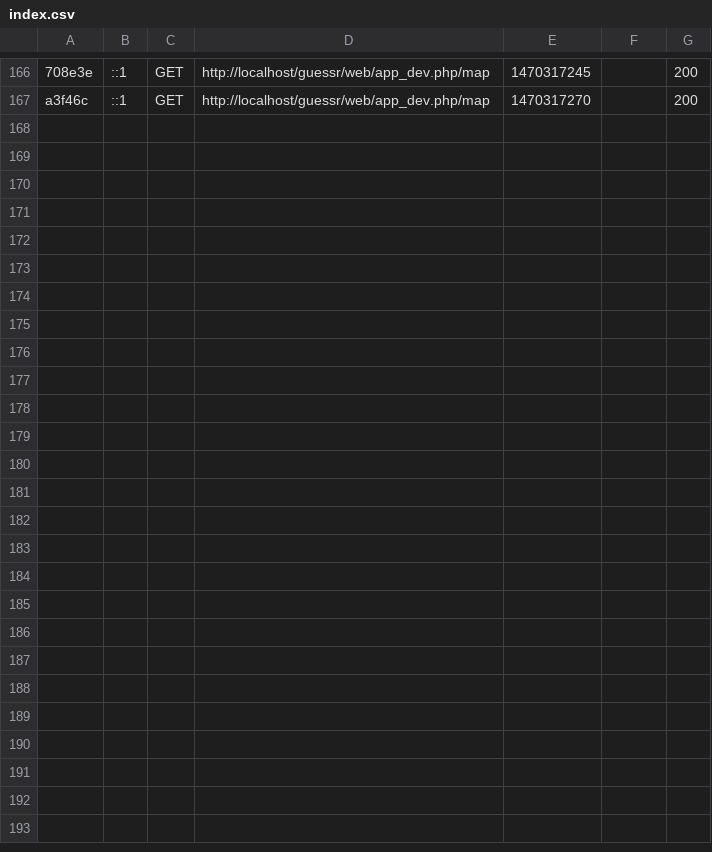
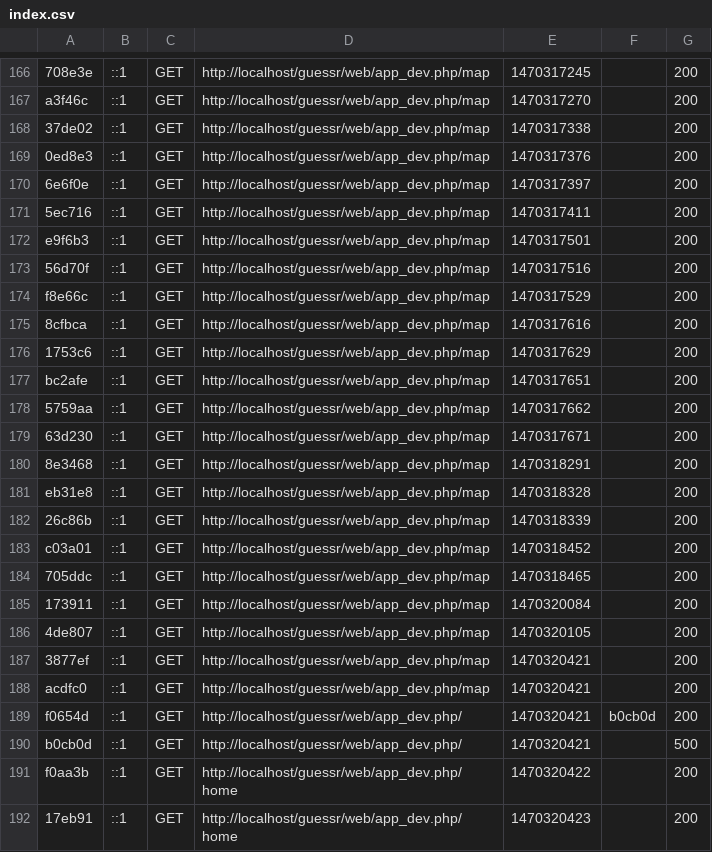
Before and after one commit to keny700/guessr, a CSV file: app/cache/dev/profiler/index.csv, drawn as a sheet; only a part is shown, gaps mark what is left out; the diff names each change by its address in the sheet, - before the commit and + after, or states it on an @@ line.

```diff
--- a/app/cache/dev/profiler/index.csv
+++ b/app/cache/dev/profiler/index.csv
+row 168: 37de02 | ::1 | GET | http://localhost/guessr/web/app_dev.php/map | 1470317338 |  | 200
+row 169: 0ed8e3 | ::1 | GET | http://localhost/guessr/web/app_dev.php/map | 1470317376 |  | 200
+row 170: 6e6f0e | ::1 | GET | http://localhost/guessr/web/app_dev.php/map | 1470317397 |  | 200
+row 171: 5ec716 | ::1 | GET | http://localhost/guessr/web/app_dev.php/map | 1470317411 |  | 200
+row 172: e9f6b3 | ::1 | GET | http://localhost/guessr/web/app_dev.php/map | 1470317501 |  | 200
+row 173: 56d70f | ::1 | GET | http://localhost/guessr/web/app_dev.php/map | 1470317516 |  | 200
+row 174: f8e66c | ::1 | GET | http://localhost/guessr/web/app_dev.php/map | 1470317529 |  | 200
+row 175: 8cfbca | ::1 | GET | http://localhost/guessr/web/app_dev.php/map | 1470317616 |  | 200
+row 176: 1753c6 | ::1 | GET | http://localhost/guessr/web/app_dev.php/map | 1470317629 |  | 200
+row 177: bc2afe | ::1 | GET | http://localhost/guessr/web/app_dev.php/map | 1470317651 |  | 200
+row 178: 5759aa | ::1 | GET | http://localhost/guessr/web/app_dev.php/map | 1470317662 |  | 200
+row 179: 63d230 | ::1 | GET | http://localhost/guessr/web/app_dev.php/map | 1470317671 |  | 200
+row 180: 8e3468 | ::1 | GET | http://localhost/guessr/web/app_dev.php/map | 1470318291 |  | 200
+row 181: eb31e8 | ::1 | GET | http://localhost/guessr/web/app_dev.php/map | 1470318328 |  | 200
+row 182: 26c86b | ::1 | GET | http://localhost/guessr/web/app_dev.php/map | 1470318339 |  | 200
+row 183: c03a01 | ::1 | GET | http://localhost/guessr/web/app_dev.php/map | 1470318452 |  | 200
+row 184: 705ddc | ::1 | GET | http://localhost/guessr/web/app_dev.php/map | 1470318465 |  | 200
+row 185: 173911 | ::1 | GET | http://localhost/guessr/web/app_dev.php/map | 1470320084 |  | 200
+row 186: 4de807 | ::1 | GET | http://localhost/guessr/web/app_dev.php/map | 1470320105 |  | 200
+row 187: 3877ef | ::1 | GET | http://localhost/guessr/web/app_dev.php/map | 1470320421 |  | 200
+row 188: acdfc0 | ::1 | GET | http://localhost/guessr/web/app_dev.php/map | 1470320421 |  | 200
+row 189: f0654d | ::1 | GET | http://localhost/guessr/web/app_dev.php/ | 1470320421 | b0cb0d | 200
+row 190: b0cb0d | ::1 | GET | http://localhost/guessr/web/app_dev.php/ | 1470320421 |  | 500
+row 191: f0aa3b | ::1 | GET | http://localhost/guessr/web/app_dev.php/home | 1470320422 |  | 200
+row 192: 17eb91 | ::1 | GET | http://localhost/guessr/web/app_dev.php/home | 1470320423 |  | 200
```
Also changed, not shown: 3 other files.
